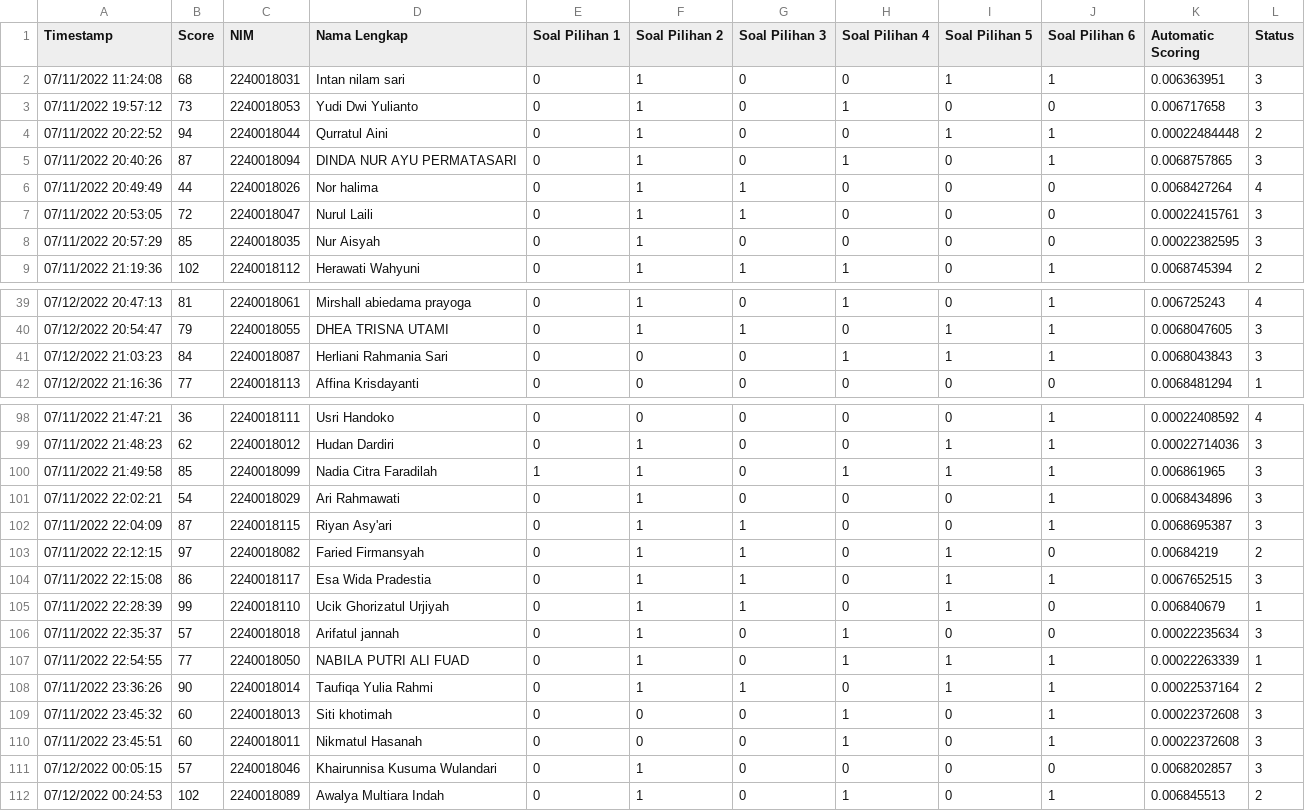
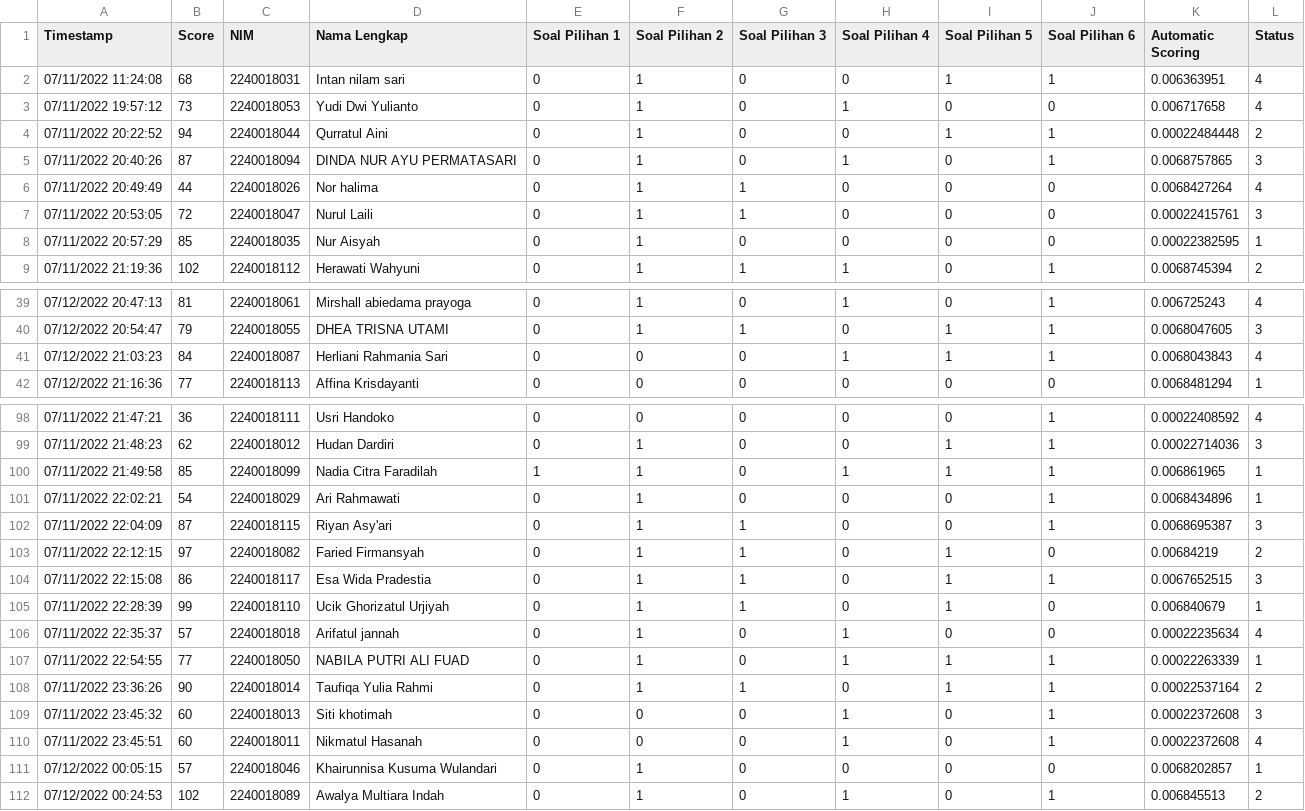
Before and after one commit to hqq24/tesis, a CSV file: dataset_7.csv, drawn as a sheet; only a part is shown, gaps mark what is left out; the diff covers the shown part only.

Commit message:
Update dataset_7.csv

```diff
--- a/dataset_7.csv
+++ b/dataset_7.csv
@@ -1,4 +1,4 @@
 Timestamp,Score,NIM,Nama Lengkap,Soal Pilihan 1,Soal Pilihan 2,Soal Pilihan 3,Soal Pilihan 4,Soal Pilihan 5,Soal Pilihan 6,Automatic Scoring,Status
-07/11/2022 11:24:08,68,2240018031,Intan nilam sari,0,1,0,0,1,1,0.006363951,3
-07/11/2022 19:57:12,73,2240018053,Yudi Dwi Yulianto,0,1,0,1,0,0,0.006717658,3
+07/11/2022 11:24:08,68,2240018031,Intan nilam sari,0,1,0,0,1,1,0.006363951,4
+07/11/2022 19:57:12,73,2240018053,Yudi Dwi Yulianto,0,1,0,1,0,0,0.006717658,4
 07/11/2022 20:22:52,94,2240018044,Qurratul Aini ,0,1,0,0,1,1,0.00022484448,2
@@ -7,3 +7,3 @@ Timestamp,Score,NIM,Nama Lengkap,Soal Pilihan 1,Soal Pilihan 2,Soal Pilihan 3,So
 07/11/2022 20:53:05,72,2240018047,Nurul Laili,0,1,1,0,0,0,0.00022415761,3
-07/11/2022 20:57:29,85,2240018035,Nur Aisyah,0,1,0,0,0,0,0.00022382595,3
+07/11/2022 20:57:29,85,2240018035,Nur Aisyah,0,1,0,0,0,0,0.00022382595,1
 07/11/2022 21:19:36,102,2240018112,Herawati Wahyuni ,0,1,1,1,0,1,0.0068745394,2
@@ -40,3 +40,3 @@ Timestamp,Score,NIM,Nama Lengkap,Soal Pilihan 1,Soal Pilihan 2,Soal Pilihan 3,So
 07/12/2022 20:54:47,79,2240018055,DHEA TRISNA UTAMI,0,1,1,0,1,1,0.0068047605,3
-07/12/2022 21:03:23,84,2240018087,Herliani Rahmania Sari,0,0,0,1,1,1,0.0068043843,3
+07/12/2022 21:03:23,84,2240018087,Herliani Rahmania Sari,0,0,0,1,1,1,0.0068043843,4
 07/12/2022 21:16:36,77,2240018113,Affina Krisdayanti,0,0,0,0,0,0,0.0068481294,1
@@ -99,4 +99,4 @@ Timestamp,Score,NIM,Nama Lengkap,Soal Pilihan 1,Soal Pilihan 2,Soal Pilihan 3,So
 07/11/2022 21:48:23,62,2240018012,Hudan Dardiri ,0,1,0,0,1,1,0.00022714036,3
-07/11/2022 21:49:58,85,2240018099,Nadia Citra Faradilah,1,1,0,1,1,1,0.006861965,3
-07/11/2022 22:02:21,54,2240018029,Ari Rahmawati ,0,1,0,0,0,1,0.0068434896,3
+07/11/2022 21:49:58,85,2240018099,Nadia Citra Faradilah,1,1,0,1,1,1,0.006861965,1
+07/11/2022 22:02:21,54,2240018029,Ari Rahmawati ,0,1,0,0,0,1,0.0068434896,1
 07/11/2022 22:04:09,87,2240018115,Riyan Asy'ari,0,1,1,0,0,1,0.0068695387,3
@@ -105,3 +105,3 @@ Timestamp,Score,NIM,Nama Lengkap,Soal Pilihan 1,Soal Pilihan 2,Soal Pilihan 3,So
 07/11/2022 22:28:39,99,2240018110,Ucik Ghorizatul Urjiyah,0,1,1,0,1,0,0.006840679,1
-07/11/2022 22:35:37,57,2240018018,Arifatul jannah,0,1,0,1,0,0,0.00022235634,3
+07/11/2022 22:35:37,57,2240018018,Arifatul jannah,0,1,0,1,0,0,0.00022235634,4
 07/11/2022 22:54:55,77,2240018050,NABILA PUTRI ALI FUAD,0,1,0,1,1,1,0.00022263339,1
@@ -109,4 +109,4 @@ Timestamp,Score,NIM,Nama Lengkap,Soal Pilihan 1,Soal Pilihan 2,Soal Pilihan 3,So
 07/11/2022 23:45:32,60,2240018013,Siti khotimah,0,0,0,1,0,1,0.00022372608,3
-07/11/2022 23:45:51,60,2240018011,Nikmatul Hasanah,0,0,0,1,0,1,0.00022372608,3
-07/12/2022 00:05:15,57,2240018046,Khairunnisa Kusuma Wulandari,0,1,0,0,0,0,0.0068202857,3
+07/11/2022 23:45:51,60,2240018011,Nikmatul Hasanah,0,0,0,1,0,1,0.00022372608,4
+07/12/2022 00:05:15,57,2240018046,Khairunnisa Kusuma Wulandari,0,1,0,0,0,0,0.0068202857,1
 07/12/2022 00:24:53,102,2240018089,Awalya Multiara Indah ,0,1,0,1,0,1,0.006845513,2
```
Also changed, not shown: 2 added rows, 2 removed rows and 22 edited cells elsewhere in this file.
